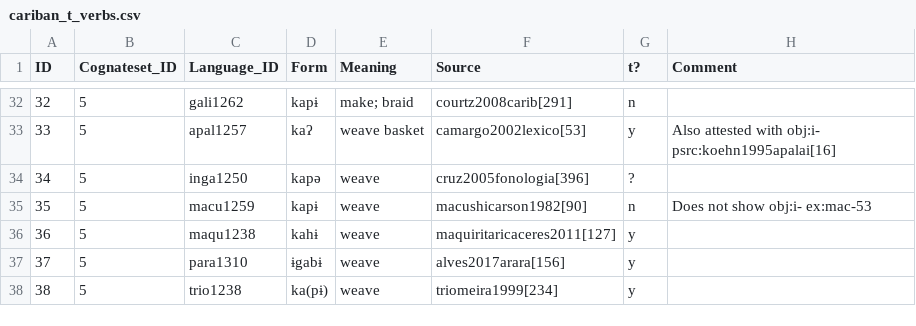
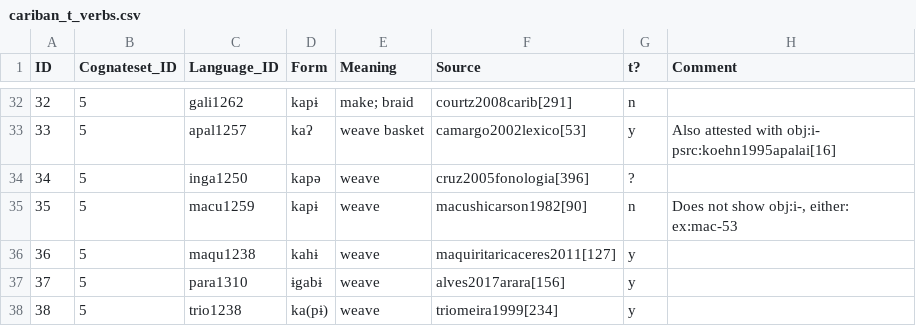
Before and after one commit to cldf-datasets/mattercariban, a CSV file: raw/cariban_t_verbs.csv, drawn as a sheet; only a part is shown, gaps mark what is left out.

Commit message:
added 'either'

```diff
--- a/raw/cariban_t_verbs.csv
+++ b/raw/cariban_t_verbs.csv
@@ -34,3 +34,3 @@
 34,5,"inga1250","kapə","weave","cruz2005fonologia[396]","?",
-35,5,"macu1259","kapɨ","weave","macushicarson1982[90]","n","Does not show obj:i- ex:mac-53"
+35,5,"macu1259","kapɨ","weave","macushicarson1982[90]","n","Does not show obj:i-, either: ex:mac-53"
 36,5,"maqu1238","kahɨ","weave","maquiritaricaceres2011[127]","y",
```
